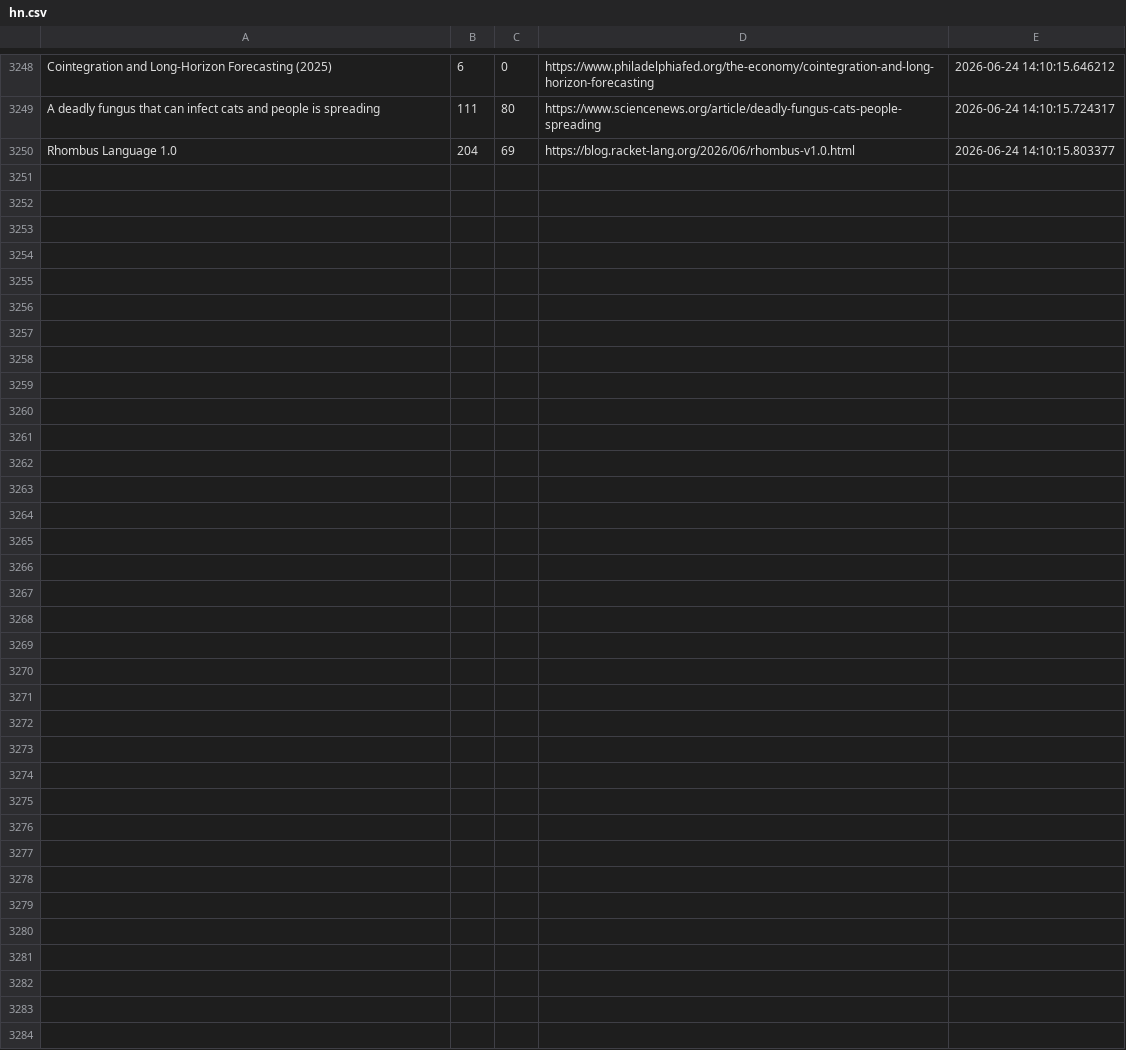
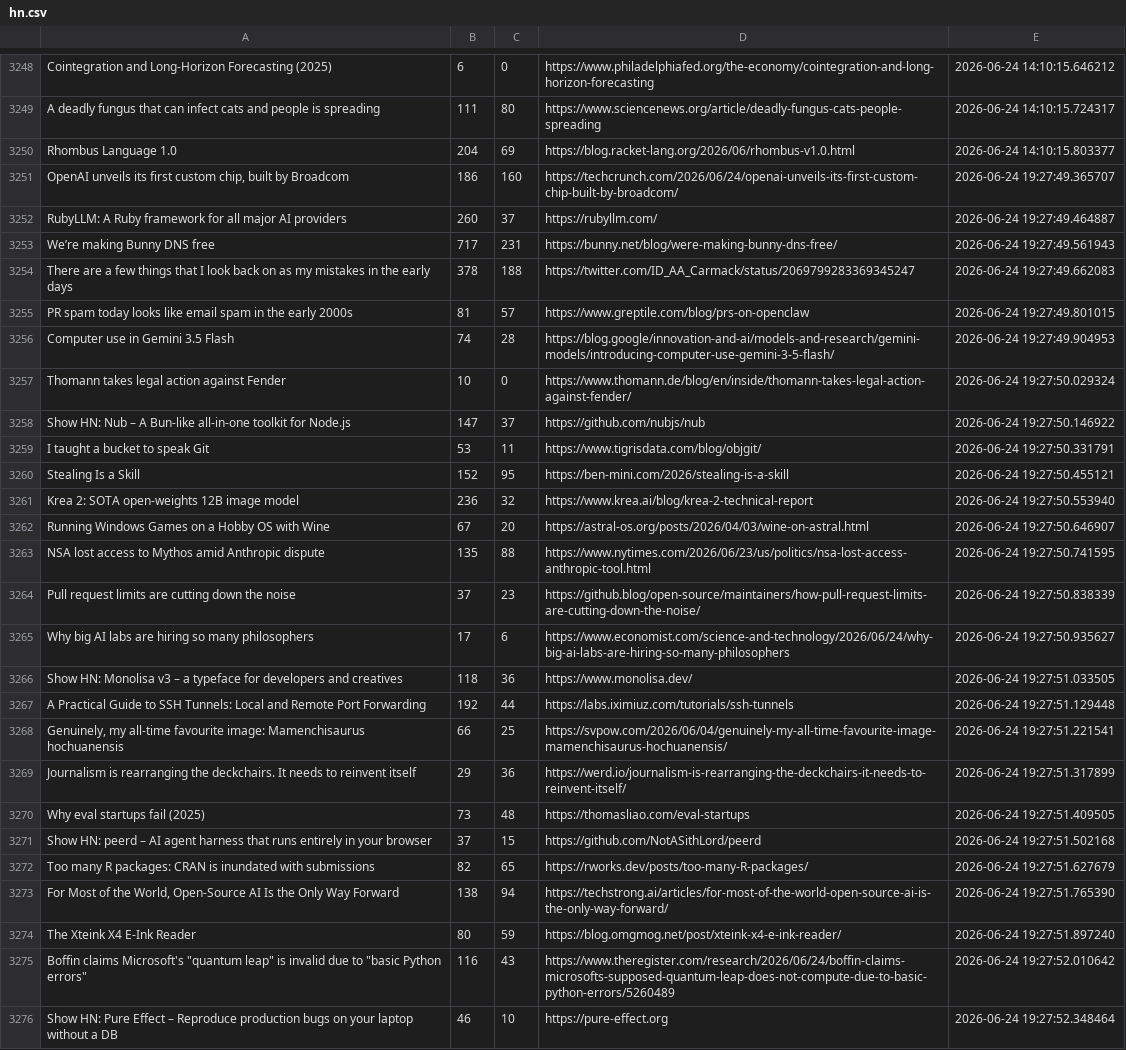
Before and after one commit to Mohammad-Khalil0/Tech-Community-Insights, a CSV file: raw_data/hn.csv, drawn as a sheet; only a part is shown, gaps mark what is left out.

```diff
--- a/raw_data/hn.csv
+++ b/raw_data/hn.csv
@@ -3250 +3250,27 @@ A deadly fungus that can infect cats and people is spreading,111,80,https://www.
 Rhombus Language 1.0,204,69,https://blog.racket-lang.org/2026/06/rhombus-v1.0.html,2026-06-24 14:10:15.803377
+"OpenAI unveils its first custom chip, built by Broadcom",186,160,https://techcrunch.com/2026/06/24/openai-unveils-its-first-custom-chip-built-by-broadcom/,2026-06-24 19:27:49.365707
+RubyLLM: A Ruby framework for all major AI providers,260,37,https://rubyllm.com/,2026-06-24 19:27:49.464887
+We’re making Bunny DNS free,717,231,https://bunny.net/blog/were-making-bunny-dns-free/,2026-06-24 19:27:49.561943
+There are a few things that I look back on as my mistakes in the early days,378,188,https://twitter.com/ID_AA_Carmack/status/2069799283369345247,2026-06-24 19:27:49.662083
+PR spam today looks like email spam in the early 2000s,81,57,https://www.greptile.com/blog/prs-on-openclaw,2026-06-24 19:27:49.801015
+Computer use in Gemini 3.5 Flash,74,28,https://blog.google/innovation-and-ai/models-and-research/gemini-models/introducing-computer-use-gemini-3-5-flash/,2026-06-24 19:27:49.904953
+Thomann takes legal action against Fender,10,0,https://www.thomann.de/blog/en/inside/thomann-takes-legal-action-against-fender/,2026-06-24 19:27:50.029324
+Show HN: Nub – A Bun-like all-in-one toolkit for Node.js,147,37,https://github.com/nubjs/nub,2026-06-24 19:27:50.146922
+I taught a bucket to speak Git,53,11,https://www.tigrisdata.com/blog/objgit/,2026-06-24 19:27:50.331791
+Stealing Is a Skill,152,95,https://ben-mini.com/2026/stealing-is-a-skill,2026-06-24 19:27:50.455121
+Krea 2: SOTA open-weights 12B image model,236,32,https://www.krea.ai/blog/krea-2-technical-report,2026-06-24 19:27:50.553940
+Running Windows Games on a Hobby OS with Wine,67,20,https://astral-os.org/posts/2026/04/03/wine-on-astral.html,2026-06-24 19:27:50.646907
+NSA lost access to Mythos amid Anthropic dispute,135,88,https://www.nytimes.com/2026/06/23/us/politics/nsa-lost-access-anthropic-tool.html,2026-06-24 19:27:50.741595
+Pull request limits are cutting down the noise,37,23,https://github.blog/open-source/maintainers/how-pull-request-limits-are-cutting-down-the-noise/,2026-06-24 19:27:50.838339
+Why big AI labs are hiring so many philosophers,17,6,https://www.economist.com/science-and-technology/2026/06/24/why-big-ai-labs-are-hiring-so-many-philosophers,2026-06-24 19:27:50.935627
+Show HN: Monolisa v3 – a typeface for developers and creatives,118,36,https://www.monolisa.dev/,2026-06-24 19:27:51.033505
+A Practical Guide to SSH Tunnels: Local and Remote Port Forwarding,192,44,https://labs.iximiuz.com/tutorials/ssh-tunnels,2026-06-24 19:27:51.129448
+"Genuinely, my all-time favourite image: Mamenchisaurus hochuanensis",66,25,https://svpow.com/2026/06/04/genuinely-my-all-time-favourite-image-mamenchisaurus-hochuanensis/,2026-06-24 19:27:51.221541
+Journalism is rearranging the deckchairs. It needs to reinvent itself,29,36,https://werd.io/journalism-is-rearranging-the-deckchairs-it-needs-to-reinvent-itself/,2026-06-24 19:27:51.317899
+Why eval startups fail (2025),73,48,https://thomasliao.com/eval-startups,2026-06-24 19:27:51.409505
+Show HN: peerd – AI agent harness that runs entirely in your browser,37,15,https://github.com/NotASithLord/peerd,2026-06-24 19:27:51.502168
+Too many R packages: CRAN is inundated with submissions,82,65,https://rworks.dev/posts/too-many-R-packages/,2026-06-24 19:27:51.627679
+"For Most of the World, Open-Source AI Is the Only Way Forward",138,94,https://techstrong.ai/articles/for-most-of-the-world-open-source-ai-is-the-only-way-forward/,2026-06-24 19:27:51.765390
+The Xteink X4 E-Ink Reader,80,59,https://blog.omgmog.net/post/xteink-x4-e-ink-reader/,2026-06-24 19:27:51.897240
+"Boffin claims Microsoft's ""quantum leap"" is invalid due to ""basic Python errors""",116,43,https://www.theregister.com/research/2026/06/24/boffin-claims-microsofts-supposed-quantum-leap-does-not-compute-due-to-basic-python-errors/5260489,2026-06-24 19:27:52.010642
+Show HN: Pure Effect – Reproduce production bugs on your laptop without a DB,46,10,https://pure-effect.org,2026-06-24 19:27:52.348464
```
Also changed, not shown: clean_data/hn_cleaned.csv, clean_data/lobsters_clean.csv, 8 other files.
